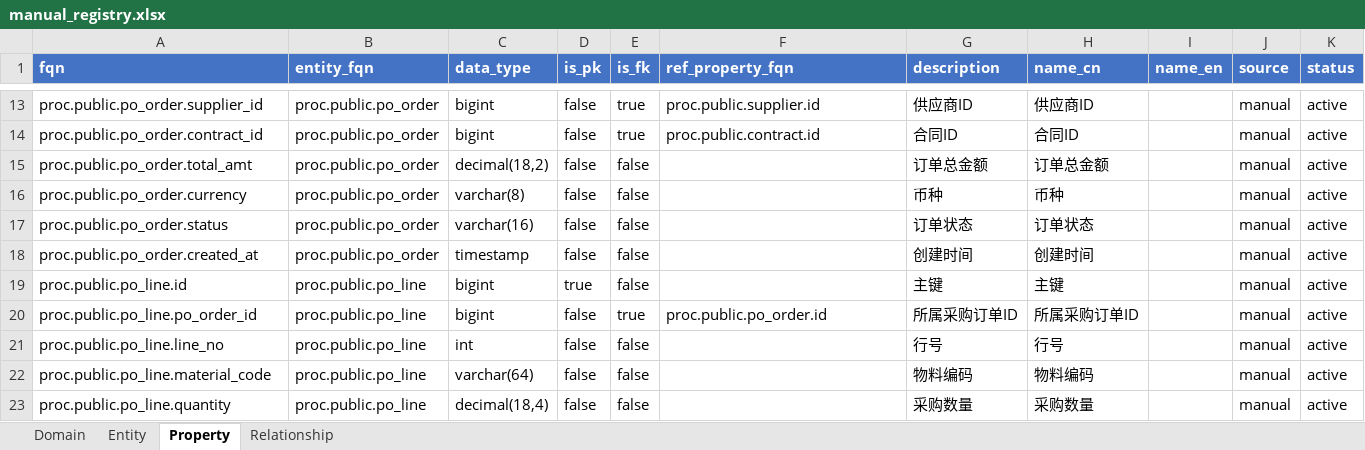
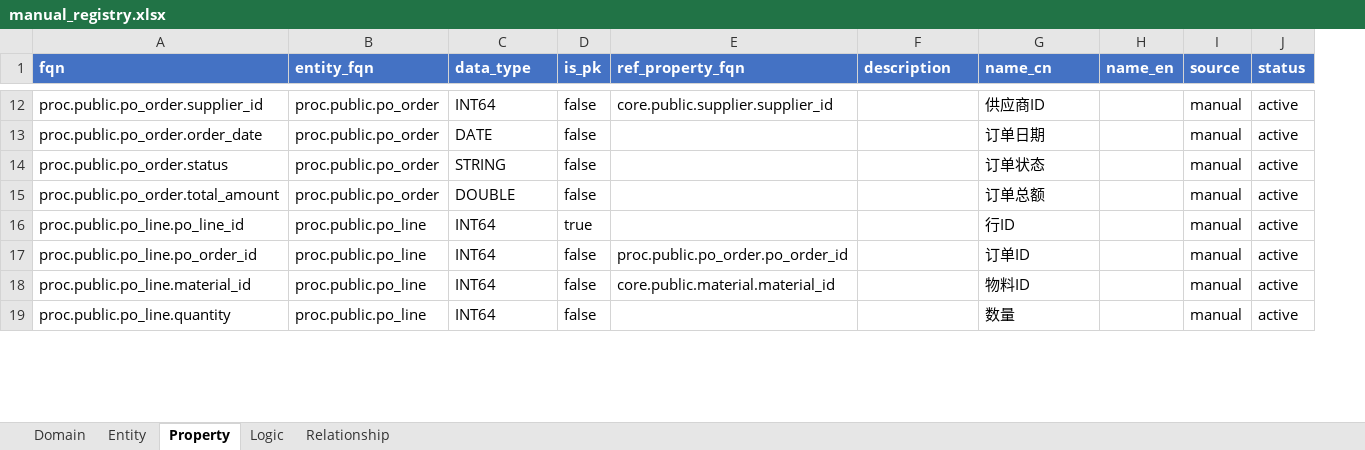
Before and after one commit to britneyzeng/graph-agent, an Excel workbook: registry/manual_registry.xlsx, sheet Property, drawn as a sheet; only a part is shown, gaps mark what is left out; values as stored, in another font and other column widths than the file's, no borders; removed rows and columns are numbered as before the commit, all else as after; the diff covers the shown part only; the diff names each change by its address in the sheet, - before the commit and + after, or states it on an @@ line.

```diff
--- a/registry/manual_registry.xlsx (sheet Property)
+++ b/registry/manual_registry.xlsx (sheet Property)
+sheet tab: Logic
-column E (is_fk), row 13: true; row 15: false; rows 17-20: false | false | false | true; rows 22-23: false | false
-C12 (data_type): bigint
+C12 (data_type): INT64
-E12 (ref_property_fqn): proc.public.supplier.id
+E12 (ref_property_fqn): core.public.supplier.supplier_id
-F12 (description): 供应商ID
+F12 (description): (empty)
-row 14: proc.public.po_order.contract_id | proc.public.po_order | bigint | false | true | proc.public.contract.id | 合同ID | 合同ID |  | manual | active
-A13 (fqn): proc.public.po_order.total_amt
+A13 (fqn): proc.public.po_order.order_date
-C13 (data_type): decimal(18,2)
+C13 (data_type): DATE
-F13 (description): 订单总金额
+F13 (description): (empty)
-G13 (name_cn): 订单总金额
+G13 (name_cn): 订单日期
-row 16: proc.public.po_order.currency | proc.public.po_order | varchar(8) | false | false |  | 币种 | 币种 |  | manual | active
-C14 (data_type): varchar(16)
+C14 (data_type): STRING
-F14 (description): 订单状态
+F14 (description): (empty)
-A15 (fqn): proc.public.po_order.created_at
+A15 (fqn): proc.public.po_order.total_amount
-C15 (data_type): timestamp
+C15 (data_type): DOUBLE
-F15 (description): 创建时间
+F15 (description): (empty)
-G15 (name_cn): 创建时间
+G15 (name_cn): 订单总额
-A16 (fqn): proc.public.po_line.id
+A16 (fqn): proc.public.po_line.po_line_id
-C16:C17 (data_type): bigint
+C16:C17 (data_type): INT64
-F16 (description): 主键
+F16 (description): (empty)
-G16 (name_cn): 主键
+G16 (name_cn): 行ID
-E17 (ref_property_fqn): proc.public.po_order.id
+E17 (ref_property_fqn): proc.public.po_order.po_order_id
-F17 (description): 所属采购订单ID
+F17 (description): (empty)
-G17 (name_cn): 所属采购订单ID
+G17 (name_cn): 订单ID
-row 21: proc.public.po_line.line_no | proc.public.po_line | int | false | false |  | 行号 | 行号 |  | manual | active
-A18 (fqn): proc.public.po_line.material_code
+A18 (fqn): proc.public.po_line.material_id
-C18 (data_type): varchar(64)
+C18 (data_type): INT64
-E18 (ref_property_fqn): (empty)
+E18 (ref_property_fqn): core.public.material.material_id
-F18 (description): 物料编码
+F18 (description): (empty)
-G18 (name_cn): 物料编码
+G18 (name_cn): 物料ID
-C19 (data_type): decimal(18,4)
+C19 (data_type): INT64
-F19 (description): 采购数量
+F19 (description): (empty)
-G19 (name_cn): 采购数量
+G19 (name_cn): 数量
```
Also changed, not shown: 14 added rows, 22 removed rows and 47 edited cells elsewhere in this sheet, sheet Relationship, sheet Entity, sheet Domain, registry/exported_registry.xlsx, 18 other files.
